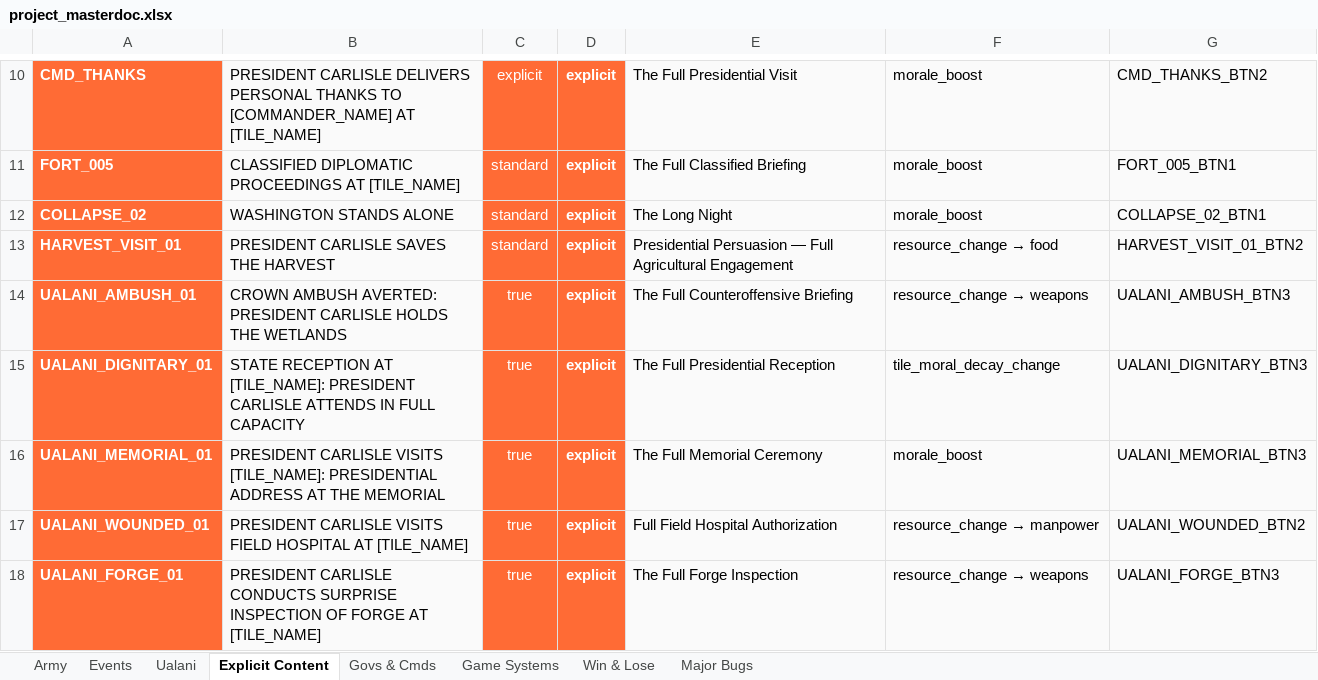
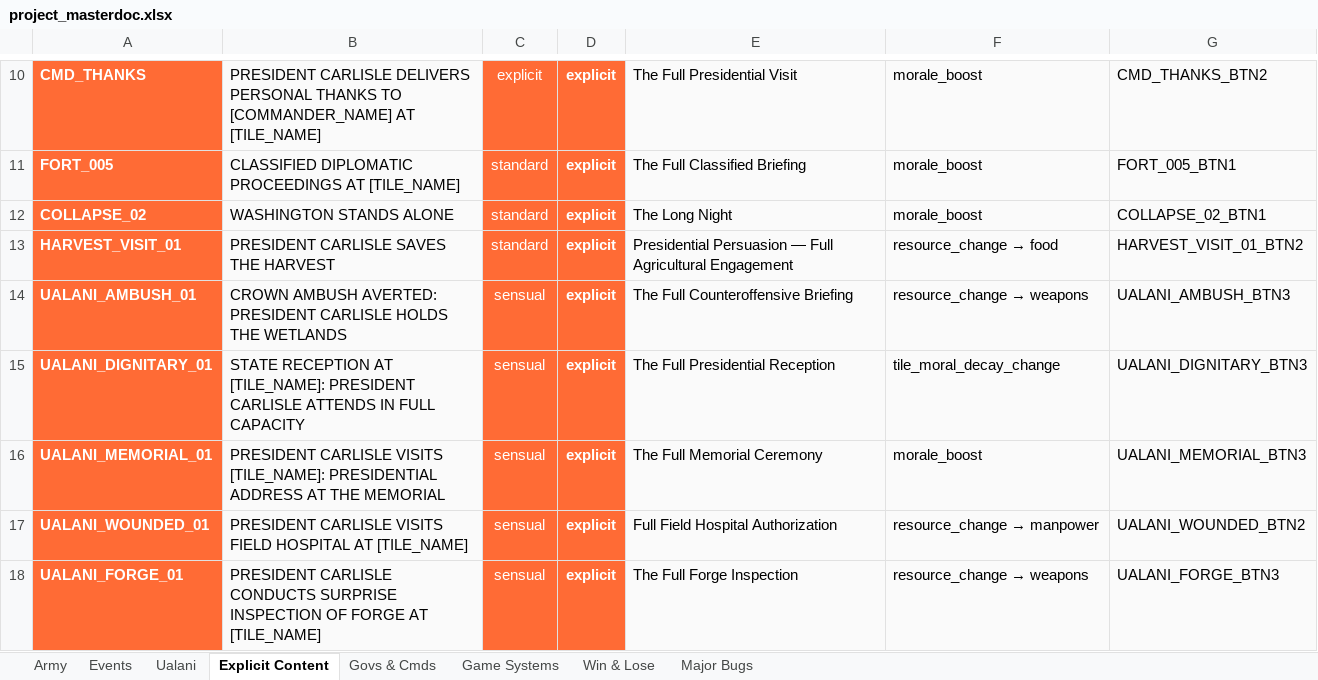
Before and after one commit to etherthegreat/mostupdatedfarsword, an Excel workbook: project_masterdoc.xlsx, sheet Explicit Content, drawn as a sheet; only a part is shown, gaps mark what is left out; values as stored, in another font and other column widths than the file's, no borders; the diff covers the shown part only; the diff names each change by its address in the sheet, - before the commit and + after, or states it on an @@ line.

```diff
--- a/project_masterdoc.xlsx (sheet Explicit Content)
+++ b/project_masterdoc.xlsx (sheet Explicit Content)
-C14:C18: true
+C14:C18: sensual
```
Also changed, not shown: 7 edited cells elsewhere in this sheet, army_masterdoc.xlsx, character_masterdoc.xlsx, 2 other files.
